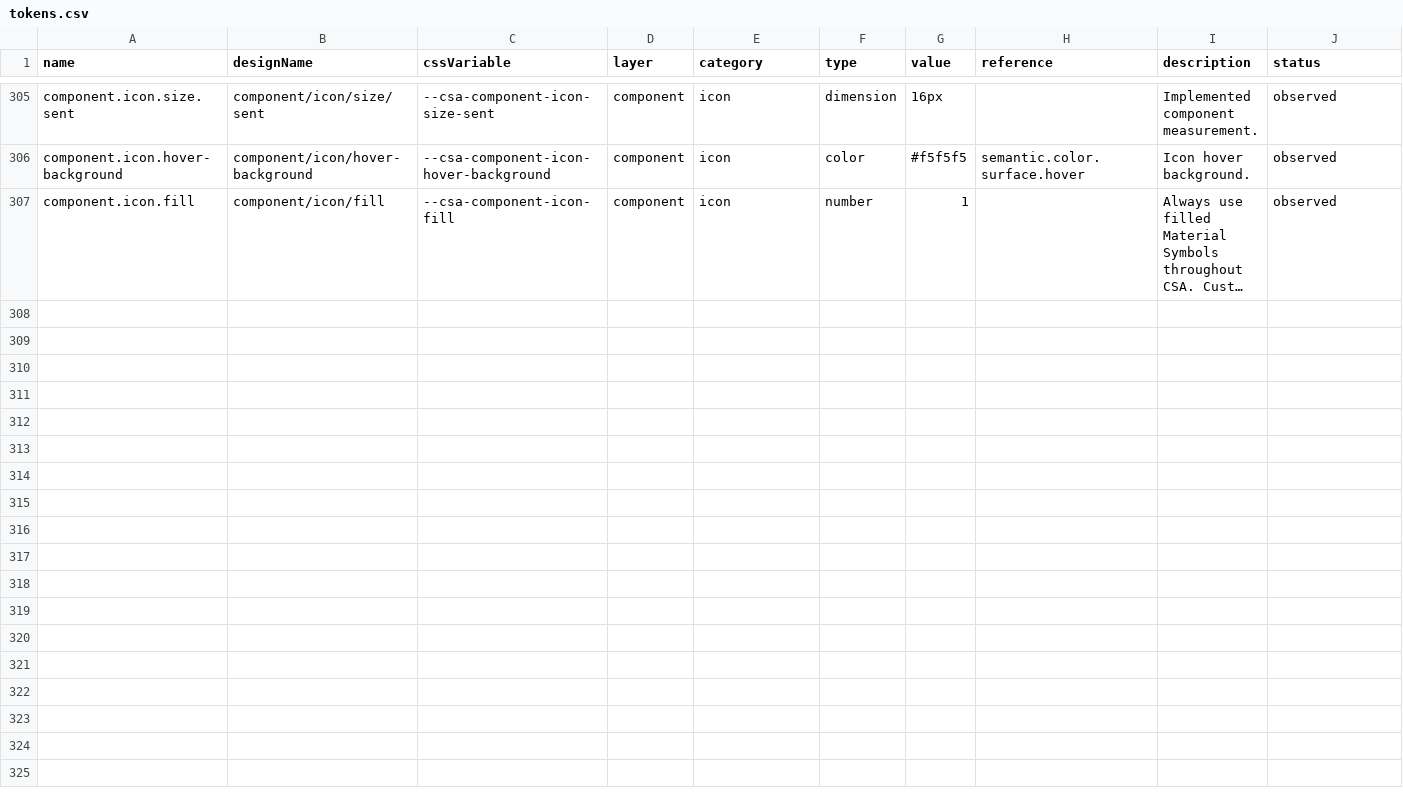
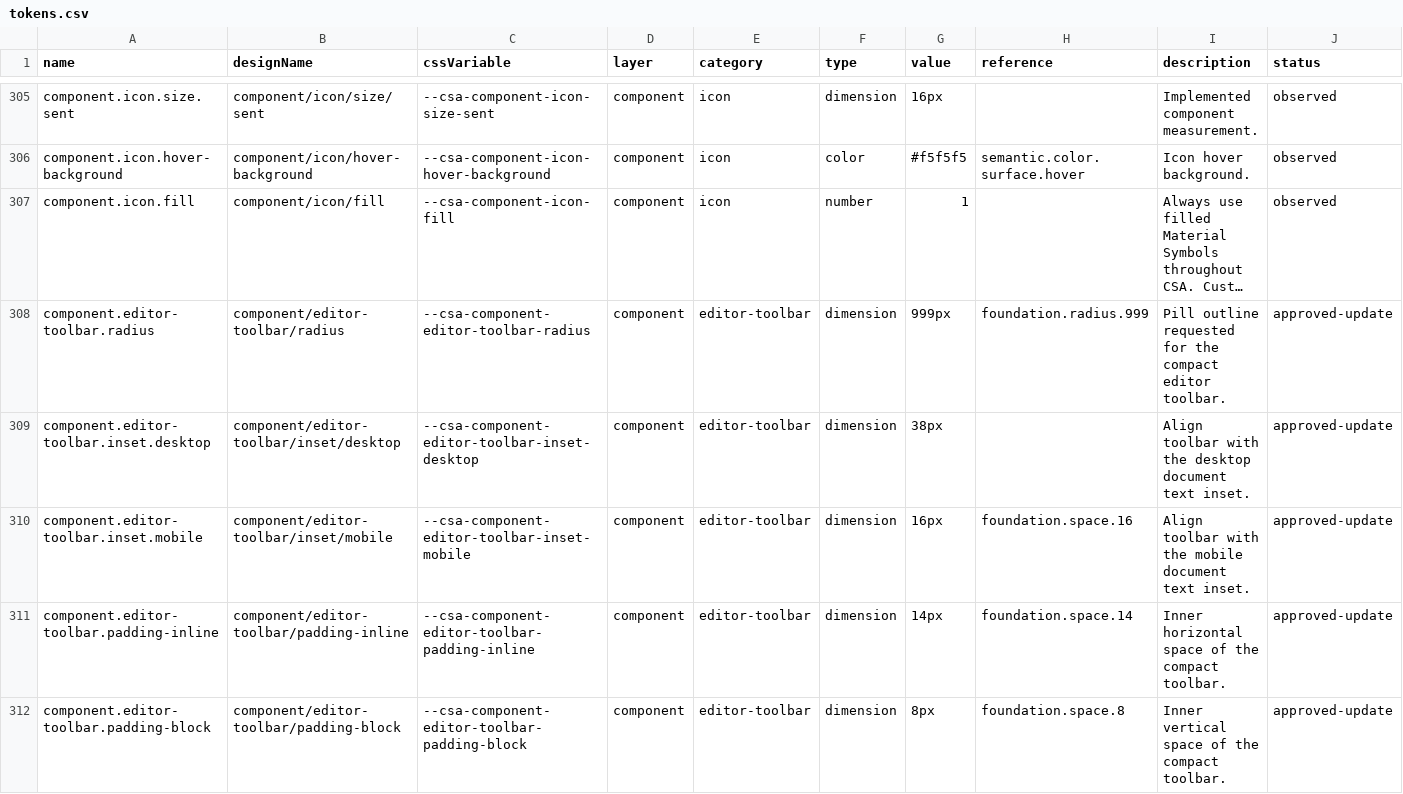
Before and after one commit to ecastillo-productdesigner/CSA, a CSV file: dist/design-system/tokens.csv, drawn as a sheet; only a part is shown, gaps mark what is left out; long unchanged cells end in …; the diff names each change by its address in the sheet, - before the commit and + after, or states it on an @@ line.

Commit message:
Use a compact editor toolbar and show favorite circles only on hover

```diff
--- a/dist/design-system/tokens.csv
+++ b/dist/design-system/tokens.csv
+row 308: component.editor-toolbar.radius | component/editor-toolbar/radius | --csa-component-editor-toolbar-radius | component | editor-toolbar | dimension | 999px | foundation.radius.999 | Pill outline requested for the compact editor toolbar. | approved-update
+row 309: component.editor-toolbar.inset.desktop | component/editor-toolbar/inset/desktop | --csa-component-editor-toolbar-inset-desktop | component | editor-toolbar | dimension | 38px |  | Align toolbar with the desktop document text inset. | approved-update
+row 310: component.editor-toolbar.inset.mobile | component/editor-toolbar/inset/mobile | --csa-component-editor-toolbar-inset-mobile | component | editor-toolbar | dimension | 16px | foundation.space.16 | Align toolbar with the mobile document text inset. | approved-update
+row 311: component.editor-toolbar.padding-inline | component/editor-toolbar/padding-inline | --csa-component-editor-toolbar-padding-inline | component | editor-toolbar | dimension | 14px | foundation.space.14 | Inner horizontal space of the compact toolbar. | approved-update
+row 312: component.editor-toolbar.padding-block | component/editor-toolbar/padding-block | --csa-component-editor-toolbar-padding-block | component | editor-toolbar | dimension | 8px | foundation.space.8 | Inner vertical space of the compact toolbar. | approved-update
```
Also changed, not shown: 9 other files.
